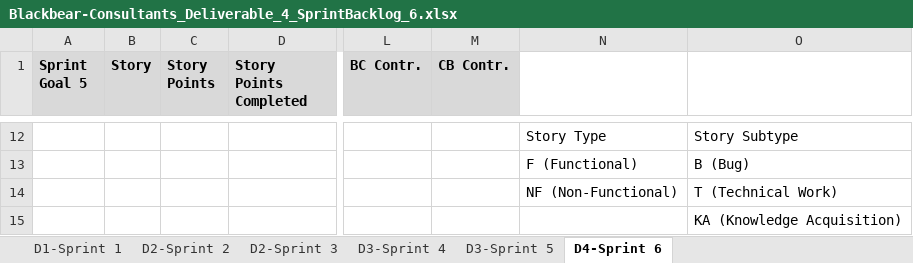
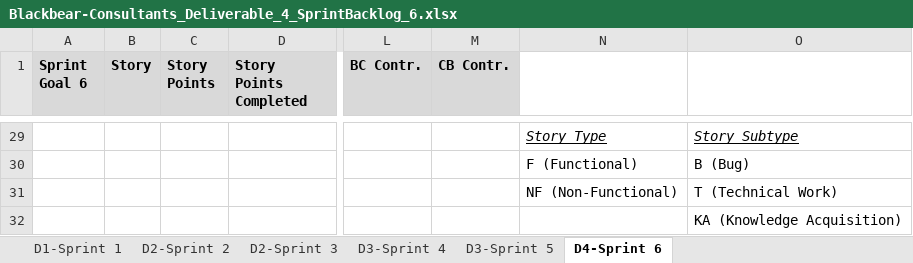
Before and after one commit to sborax/Blackbear-Consultants, an Excel workbook: Deliverable_4/Blackbear-Consultants_Deliverable_4_SprintBacklog_6.xlsx, sheet D4-Sprint 6, drawn as a sheet; only a part is shown, gaps mark what is left out; values as stored, in another font and other column widths than the file's, no borders; addresses are those after the commit; the diff covers the shown part only; the diff names each change by its address in the sheet, - before the commit and + after, or states it on an @@ line.

Commit message:
Update Blackbear-Consultants_Deliverable_4_SprintBacklog_6.xlsx
Updated and added user stories to Sprint Backlog. Need to follow up with team to make sure user stories are assigned.

```diff
--- a/Deliverable_4/Blackbear-Consultants_Deliverable_4_SprintBacklog_6.xlsx (sheet D4-Sprint 6)
+++ b/Deliverable_4/Blackbear-Consultants_Deliverable_4_SprintBacklog_6.xlsx (sheet D4-Sprint 6)
-A1: Sprint Goal 5
+A1: Sprint Goal 6
@@ N29:O29 italic: off → on, underline: off → on @@
```
Also changed, not shown: 17 added rows, 24 edited cells and cell formats elsewhere in this sheet.
